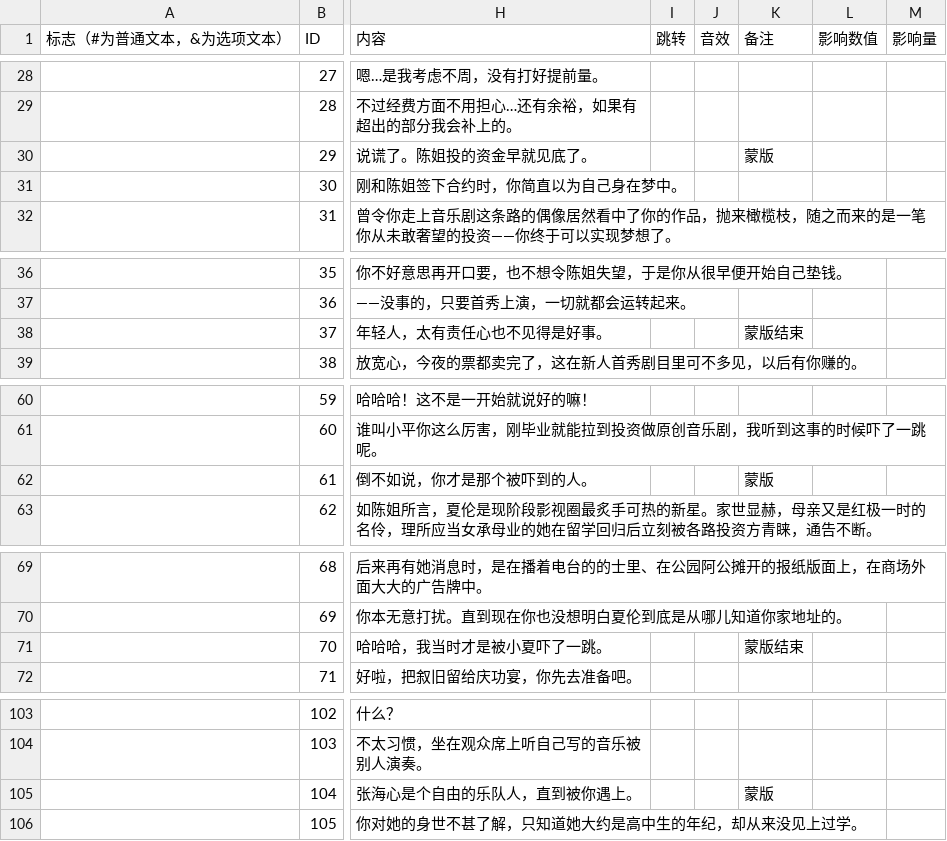
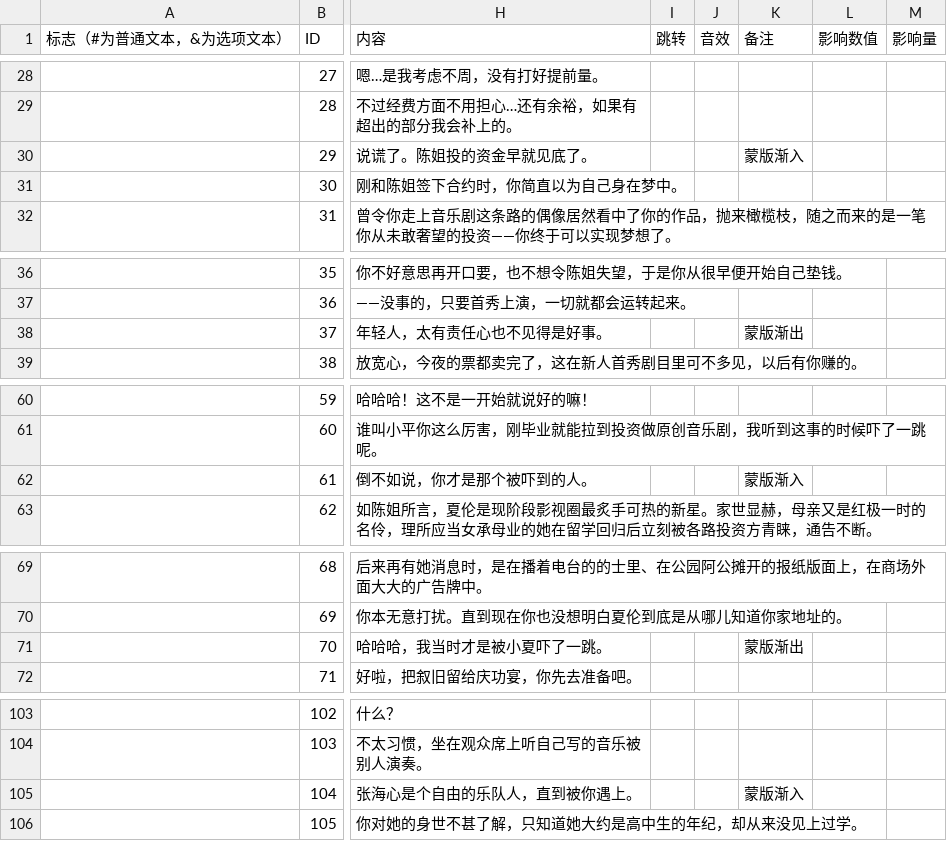
Before and after one commit to Homeworld526/before_curtain_fall, a CSV file: Assets/Systems/Dialog/副本序章V3-1录入文本.csv, drawn as a sheet; only a part is shown, gaps mark what is left out; the diff covers the shown part only; the diff names each change by its address in the sheet, - before the commit and + after, or states it on an @@ line.

```diff
--- a/Assets/Systems/Dialog/副本序章V3-1录入文本.csv
+++ b/Assets/Systems/Dialog/副本序章V3-1录入文本.csv
-K30 (备注): 蒙版
+K30 (备注): 蒙版渐入
-K38 (备注): 蒙版结束
+K38 (备注): 蒙版渐出
-K62 (备注): 蒙版
+K62 (备注): 蒙版渐入
-K71 (备注): 蒙版结束
+K71 (备注): 蒙版渐出
-K105 (备注): 蒙版
+K105 (备注): 蒙版渐入
```
Also changed, not shown: 2 edited cells elsewhere in this file, Assets/Systems/Dialog/副本序章V3录入文本.csv, Assets/Systems/Dialog/序章V3-1录入文本.csv, 16 other files.
